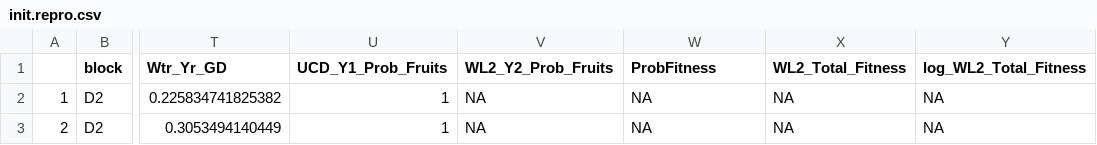
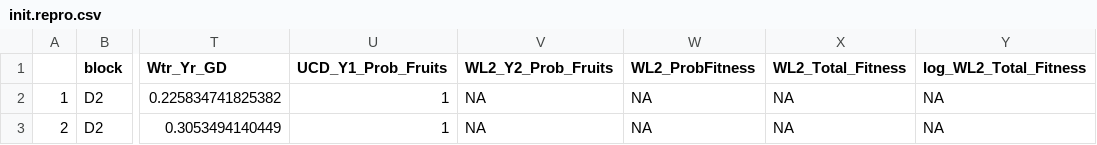
Before and after one commit to IntBio-UCD/phenology, a CSV file: input/init.repro.csv, drawn as a sheet; only a part is shown, gaps mark what is left out; the diff names each change by its address in the sheet, - before the commit and + after, or states it on an @@ line.

```diff
--- a/input/init.repro.csv
+++ b/input/init.repro.csv
-W1: ProbFitness
+W1: WL2_ProbFitness
```
Also changed, not shown: 5 other files.
